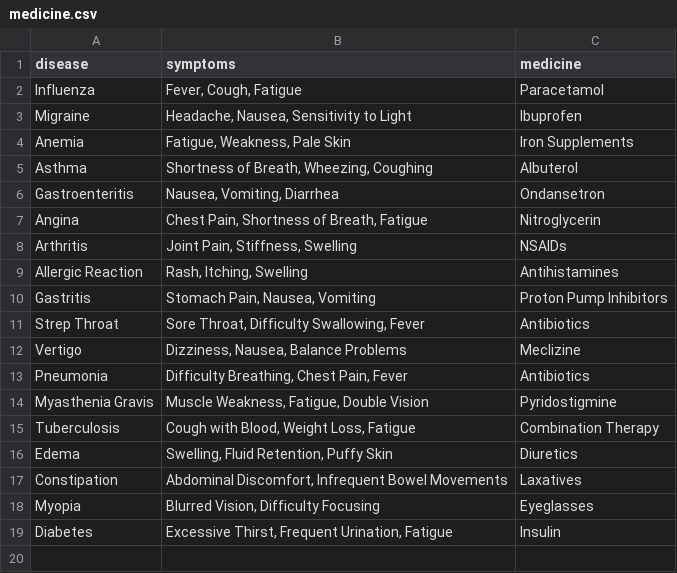
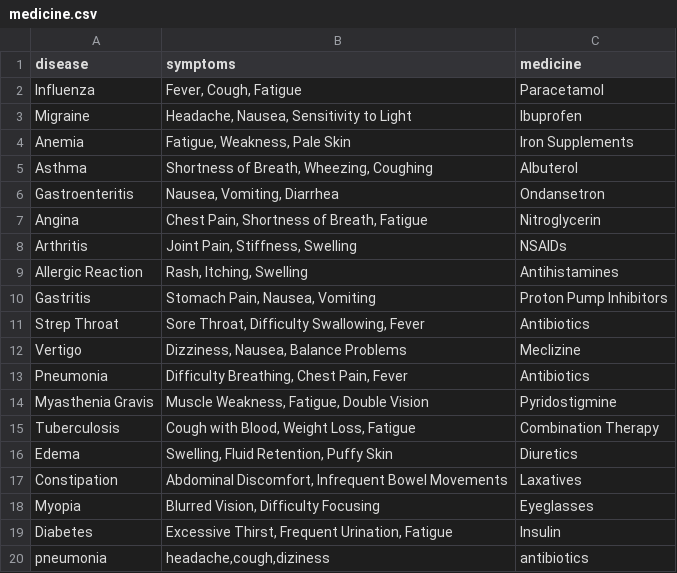
Before and after one commit to Arun-Taj/hackathon, a CSV file: health/medicine.csv, drawn as a sheet.

```diff
--- a/health/medicine.csv
+++ b/health/medicine.csv
@@ -19 +19,2 @@ Myopia,"Blurred Vision, Difficulty Focusing",Eyeglasses
 Diabetes,"Excessive Thirst, Frequent Urination, Fatigue",Insulin
+pneumonia,"headache,cough,diziness",antibiotics
```
Also changed, not shown: 8 other files.
